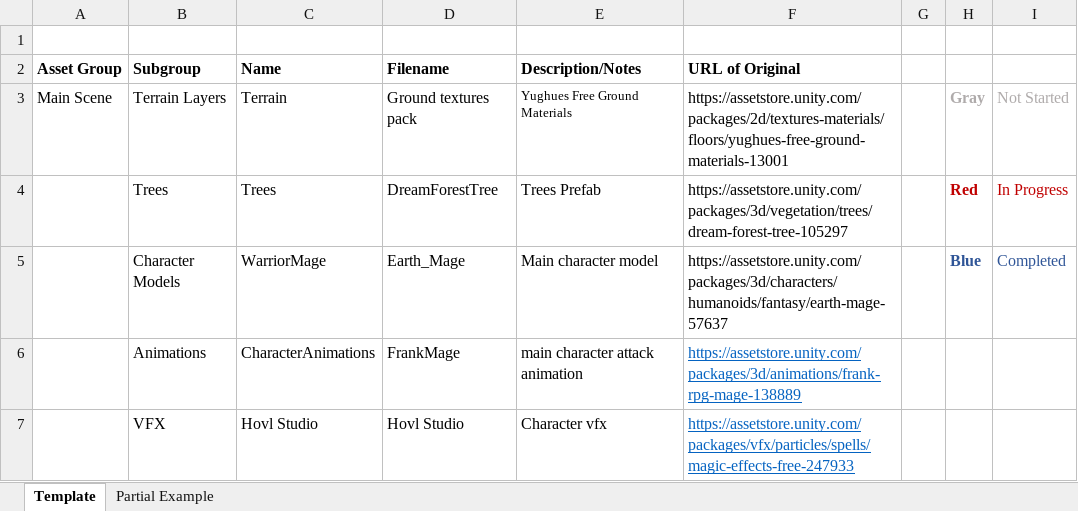
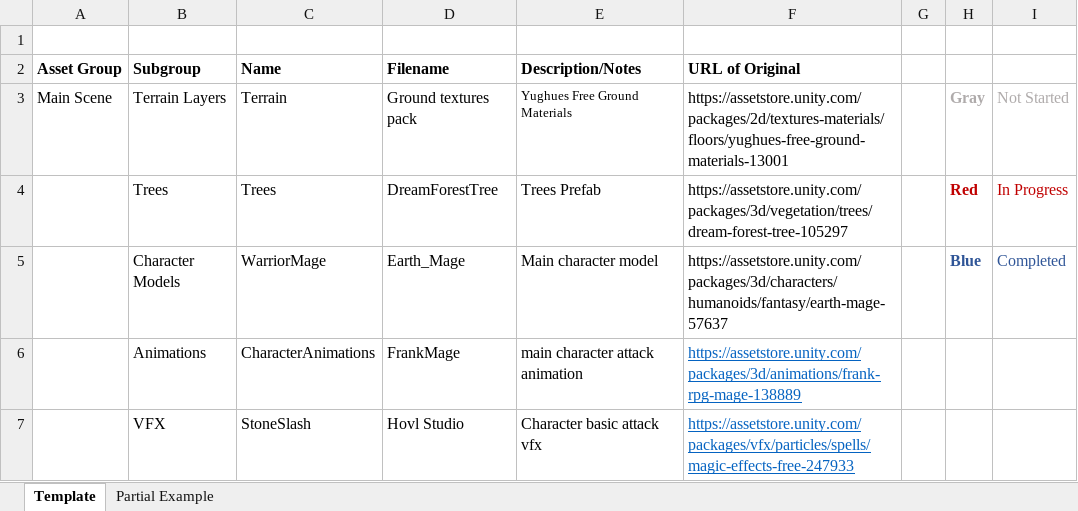
Before and after one commit to Takeme-Steph/Elementals_greybox, an Excel workbook: Greybox_Asset_Inventory.xlsx, sheet Template, drawn as a sheet; values as stored, in another font and other column widths than the file's, no borders; the diff names each change by its address in the sheet, - before the commit and + after, or states it on an @@ line.

Commit message:
Attack Colider
Updated attack vfx script to toggle attack colliders.
Minor fixes and optimization.

```diff
--- a/Greybox_Asset_Inventory.xlsx (sheet Template)
+++ b/Greybox_Asset_Inventory.xlsx (sheet Template)
-C7 (Name): Hovl Studio
+C7 (Name): StoneSlash
-E7 (Description/Notes): Character vfx
+E7 (Description/Notes): Character basic attack vfx
```
Also changed, not shown: 19 other files.
